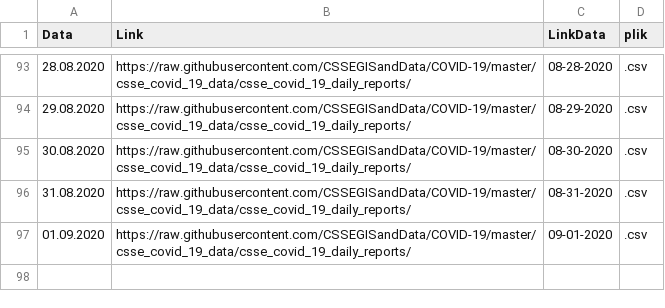
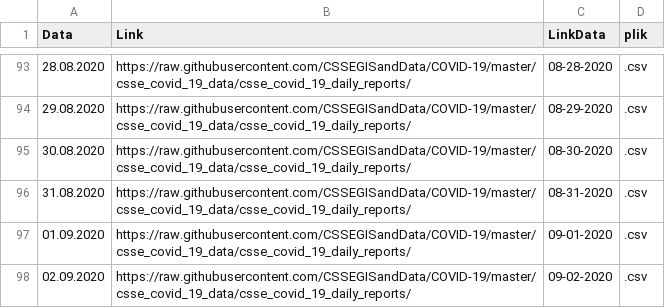
Before and after one commit to raduciou/COVID_filelist, a CSV file: COVID19_part1_src.csv, drawn as a sheet; only a part is shown, gaps mark what is left out; the diff names each change by its address in the sheet, - before the commit and + after, or states it on an @@ line.

Commit message:
Update COVID19_part1_src.csv

```diff
--- a/COVID19_part1_src.csv
+++ b/COVID19_part1_src.csv
+row 98: 02.09.2020 | https://raw.githubusercontent.com/CSSEGISandData/COVID-19/master/csse_covid_19_data/csse_covid_19_daily_reports/ | 09-02-2020 | .csv
```
